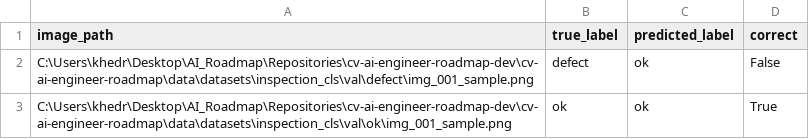
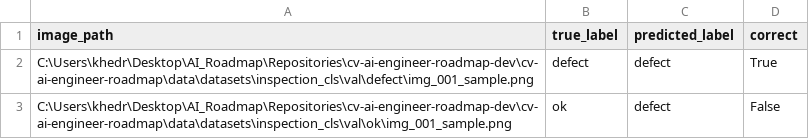
Before and after one commit to persiaindex/cv-ai-engineer-roadmap, a CSV file: artifacts/evaluation_project/evaluation_predictions.csv, drawn as a sheet.

```diff
--- a/artifacts/evaluation_project/evaluation_predictions.csv
+++ b/artifacts/evaluation_project/evaluation_predictions.csv
@@ -1,3 +1,3 @@
 image_path,true_label,predicted_label,correct
-C:\Users\khedr\Desktop\AI_Roadmap\Repositories\cv-ai-engineer-roadmap-dev\cv-ai-engineer-roadmap\data\datasets\inspection_cls\val\defect\img_001_sample.png,defect,ok,False
-C:\Users\khedr\Desktop\AI_Roadmap\Repositories\cv-ai-engineer-roadmap-dev\cv-ai-engineer-roadmap\data\datasets\inspection_cls\val\ok\img_001_sample.png,ok,ok,True
+C:\Users\khedr\Desktop\AI_Roadmap\Repositories\cv-ai-engineer-roadmap-dev\cv-ai-engineer-roadmap\data\datasets\inspection_cls\val\defect\img_001_sample.png,defect,defect,True
+C:\Users\khedr\Desktop\AI_Roadmap\Repositories\cv-ai-engineer-roadmap-dev\cv-ai-engineer-roadmap\data\datasets\inspection_cls\val\ok\img_001_sample.png,ok,defect,False
```
Also changed, not shown: 16 other files.
